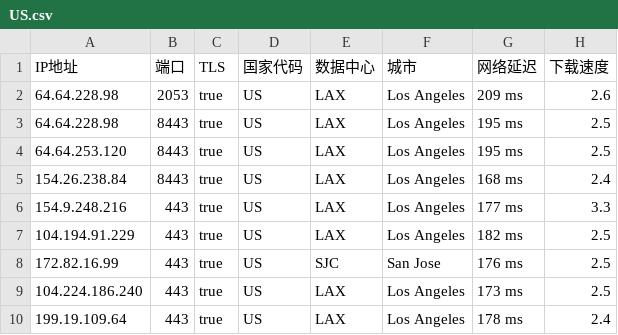
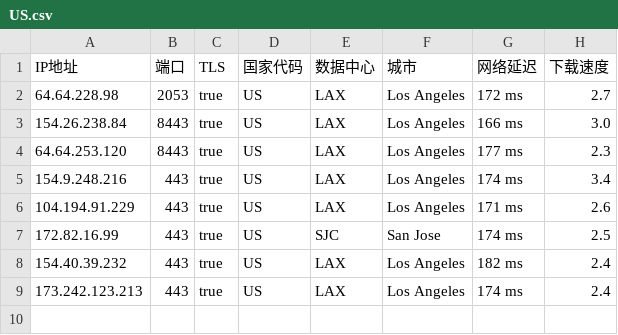
Before and after one commit to chuansuodiqiu/DownlodKV, a CSV file: US.csv, drawn as a sheet.

```diff
--- a/US.csv
+++ b/US.csv
@@ -1,10 +1,9 @@
 IP地址,端口,TLS,国家代码,数据中心,城市,网络延迟,下载速度
-64.64.228.98,2053,true,US,LAX,Los Angeles,209 ms,2.6
-64.64.228.98,8443,true,US,LAX,Los Angeles,195 ms,2.5
-64.64.253.120,8443,true,US,LAX,Los Angeles,195 ms,2.5
-154.26.238.84,8443,true,US,LAX,Los Angeles,168 ms,2.4
-154.9.248.216,443,true,US,LAX,Los Angeles,177 ms,3.3
-104.194.91.229,443,true,US,LAX,Los Angeles,182 ms,2.5
-172.82.16.99,443,true,US,SJC,San Jose,176 ms,2.5
-104.224.186.240,443,true,US,LAX,Los Angeles,173 ms,2.5
-199.19.109.64,443,true,US,LAX,Los Angeles,178 ms,2.4
+64.64.228.98,2053,true,US,LAX,Los Angeles,172 ms,2.7
+154.26.238.84,8443,true,US,LAX,Los Angeles,166 ms,3.0
+64.64.253.120,8443,true,US,LAX,Los Angeles,177 ms,2.3
+154.9.248.216,443,true,US,LAX,Los Angeles,174 ms,3.4
+104.194.91.229,443,true,US,LAX,Los Angeles,171 ms,2.6
+172.82.16.99,443,true,US,SJC,San Jose,174 ms,2.5
+154.40.39.232,443,true,US,LAX,Los Angeles,182 ms,2.4
+173.242.123.213,443,true,US,LAX,Los Angeles,174 ms,2.4
```
Also changed, not shown: JP.csv, 4 other files.
